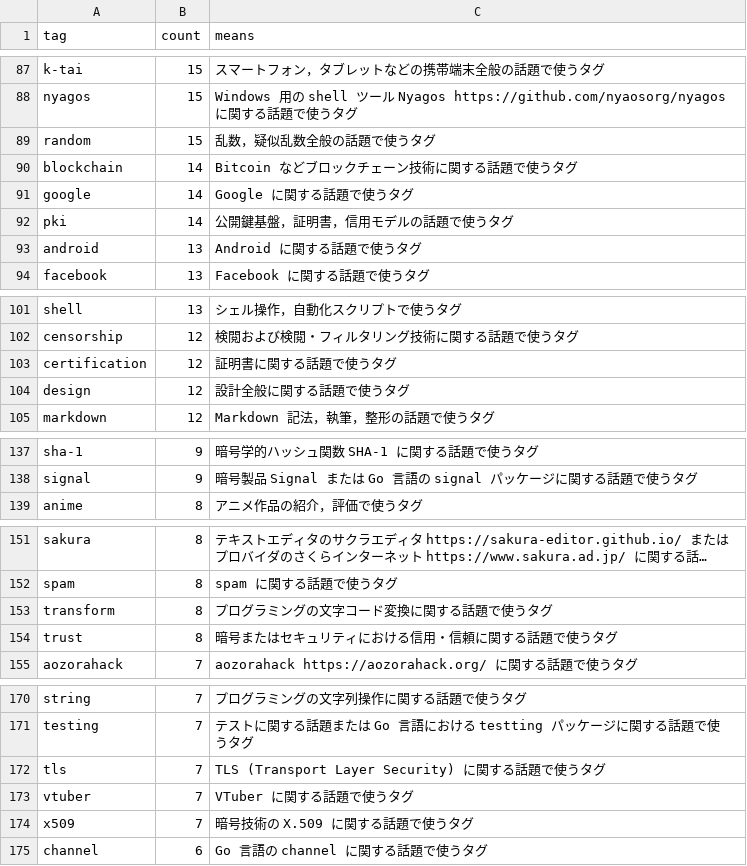
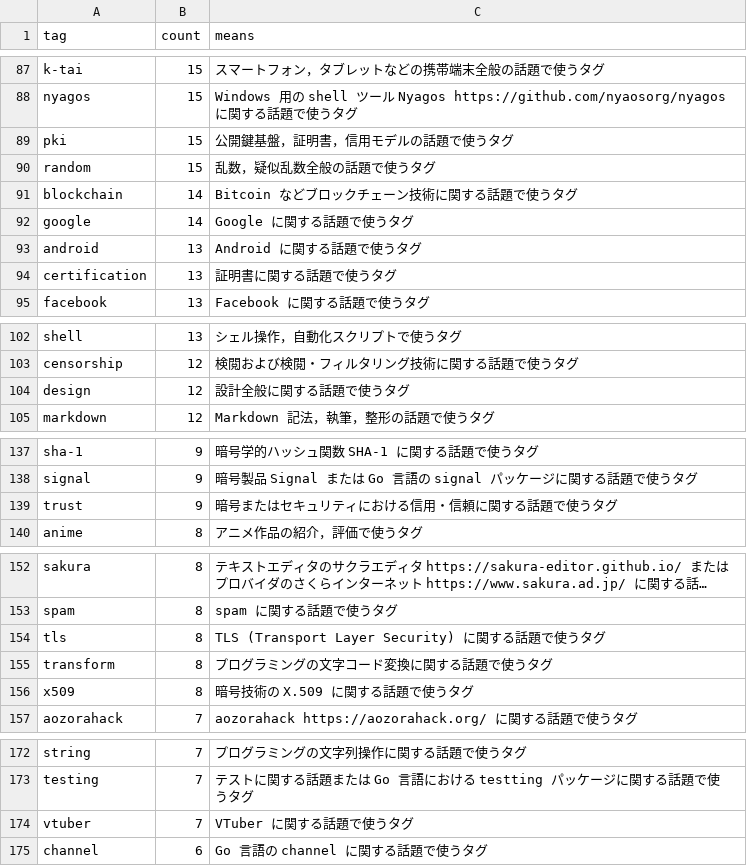
Before and after one commit to spiegel-im-spiegel/github-pages-env, a CSV file: .github/workflows/tagslist.csv, drawn as a sheet; only a part is shown, gaps mark what is left out; long unchanged cells end in …; removed rows and columns are numbered as before the commit, all else as after; the diff covers the shown part only; the diff names each change by its address in the sheet, - before the commit and + after, or states it on an @@ line.

```diff
--- a/.github/workflows/tagslist.csv
+++ b/.github/workflows/tagslist.csv
+row 89: pki | 15 | 公開鍵基盤，証明書，信用モデルの話題で使うタグ
-row 92: pki | 14 | 公開鍵基盤，証明書，信用モデルの話題で使うタグ
+row 94: certification | 13 | 証明書に関する話題で使うタグ
-row 103: certification | 12 | 証明書に関する話題で使うタグ
+row 139: trust | 9 | 暗号またはセキュリティにおける信用・信頼に関する話題で使うタグ
+row 154: tls | 8 | TLS (Transport Layer Security) に関する話題で使うタグ
-row 154: trust | 8 | 暗号またはセキュリティにおける信用・信頼に関する話題で使うタグ
+row 156: x509 | 8 | 暗号技術の X.509 に関する話題で使うタグ
-row 172: tls | 7 | TLS (Transport Layer Security) に関する話題で使うタグ
-row 174: x509 | 7 | 暗号技術の X.509 に関する話題で使うタグ
```
Also changed, not shown: 4 edited cells elsewhere in this file.
